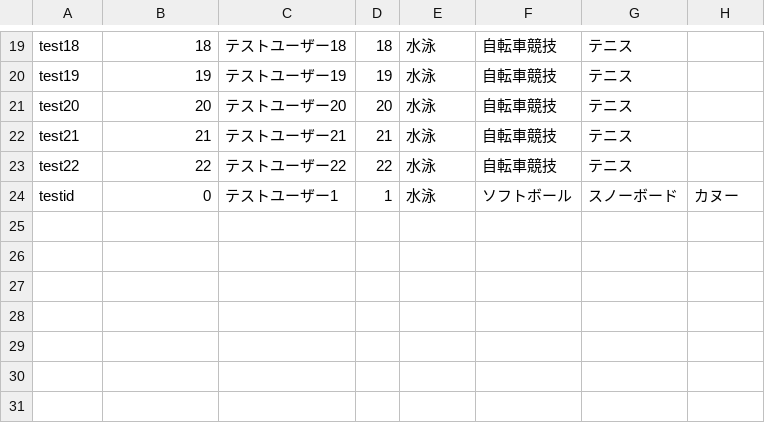
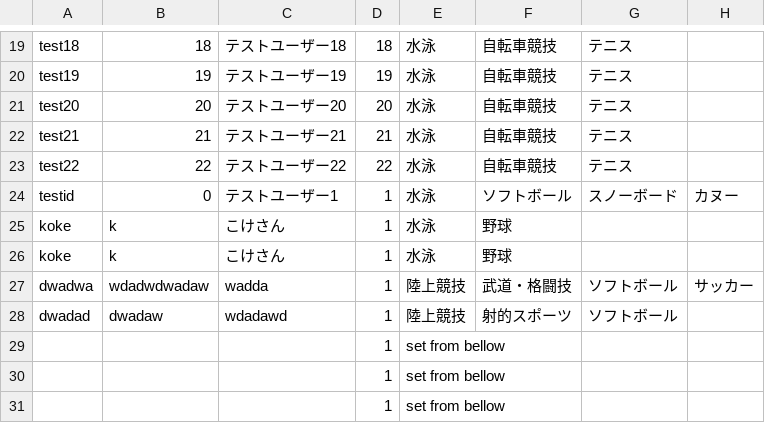
Before and after one commit to jphacks/NG_1905, a CSV file: DATABASE/ID.csv, drawn as a sheet; only a part is shown, gaps mark what is left out; the diff names each change by its address in the sheet, - before the commit and + after, or states it on an @@ line.

```diff
--- a/DATABASE/ID.csv
+++ b/DATABASE/ID.csv
+row 25: koke | k | こけさん | 1 | 水泳 | 野球
+row 26: koke | k | こけさん | 1 | 水泳 | 野球
+row 27: dwadwa | wdadwdwadaw | wadda | 1 | 陸上競技 | 武道・格闘技 | ソフトボール | サッカー
+row 28: dwadad | dwadaw | wdadawd | 1 | 陸上競技 | 射的スポーツ | ソフトボール
+row 29:  |  |  | 1 | set from bellow
+row 30:  |  |  | 1 | set from bellow
+row 31:  |  |  | 1 | set from bellow
```
Also changed, not shown: DATABASE/DATA.csv, 7 other files.
